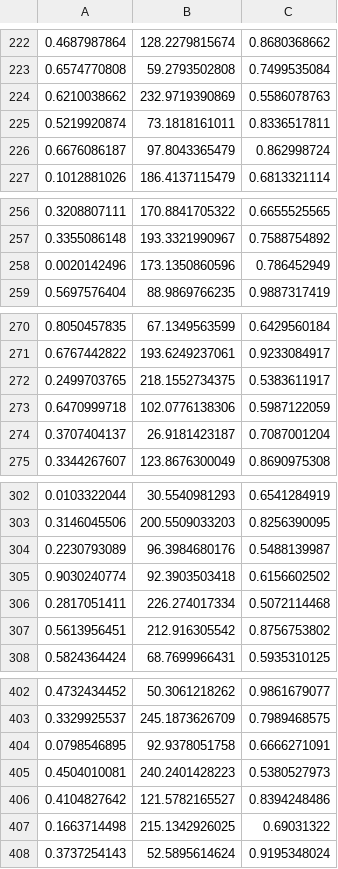
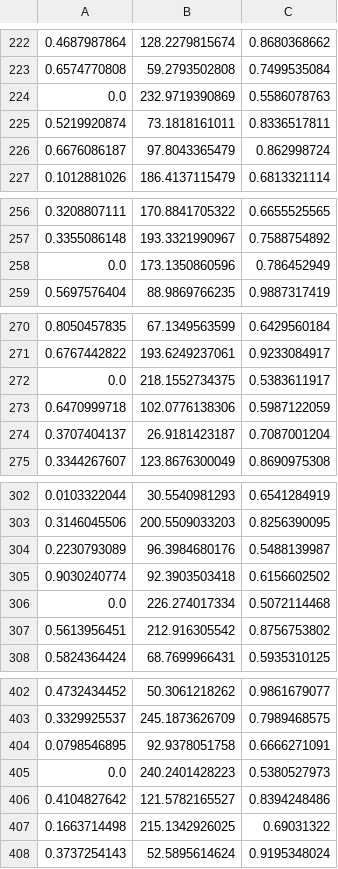
Before and after one commit to robert1003/ML, a CSV file: 150/NNxgb_val.csv, drawn as a sheet; only a part is shown, gaps mark what is left out; the diff covers the shown part only.

```diff
--- a/150/NNxgb_val.csv
+++ b/150/NNxgb_val.csv
@@ -223,3 +223,3 @@
 0.6574770808,59.2793502808,0.7499535084
-0.6210038662,232.9719390869,0.5586078763
+0.0,232.9719390869,0.5586078763
 0.5219920874,73.1818161011,0.8336517811
@@ -257,3 +257,3 @@
 0.3355086148,193.3321990967,0.7588754892
-0.0020142496,173.1350860596,0.786452949
+0.0,173.1350860596,0.786452949
 0.5697576404,88.9869766235,0.9887317419
@@ -271,3 +271,3 @@
 0.6767442822,193.6249237061,0.9233084917
-0.2499703765,218.1552734375,0.5383611917
+0.0,218.1552734375,0.5383611917
 0.6470999718,102.0776138306,0.5987122059
@@ -305,3 +305,3 @@
 0.9030240774,92.3903503418,0.6156602502
-0.2817051411,226.274017334,0.5072114468
+0.0,226.274017334,0.5072114468
 0.5613956451,212.916305542,0.8756753802
@@ -404,3 +404,3 @@
 0.0798546895,92.9378051758,0.6666271091
-0.4504010081,240.2401428223,0.5380527973
+0.0,240.2401428223,0.5380527973
 0.4104827642,121.5782165527,0.8394248486
```
Also changed, not shown: 19 edited cells elsewhere in this file, 150/NNxgb.csv, 1 other file.
